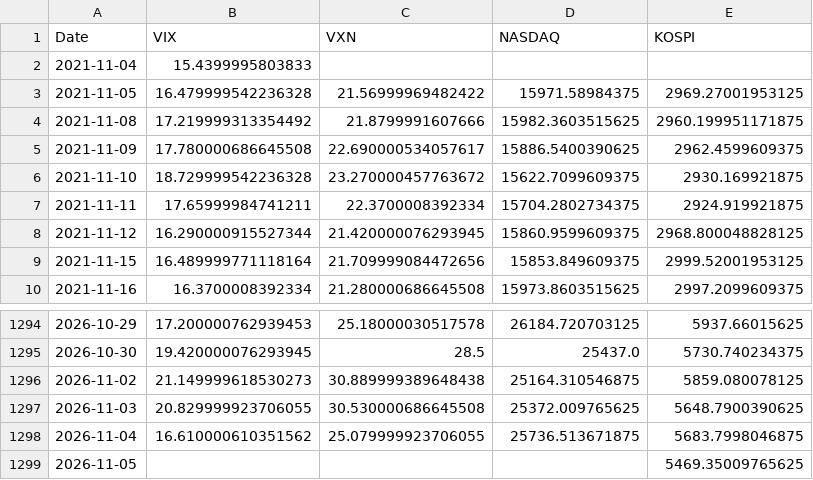
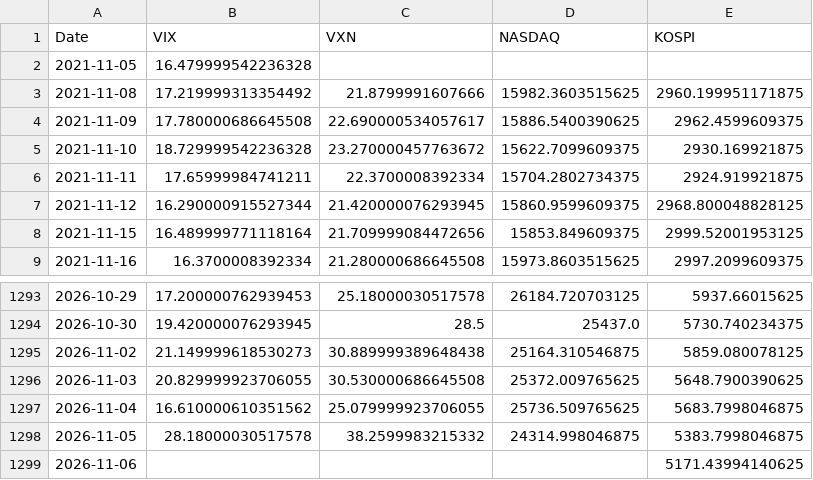
Before and after one commit to KIM0212DH/KIM0212DH, a CSV file: market_fear/data/closes_5y.csv, drawn as a sheet; only a part is shown, gaps mark what is left out.

```diff
--- a/market_fear/data/closes_5y.csv
+++ b/market_fear/data/closes_5y.csv
@@ -1,4 +1,3 @@
 Date,VIX,VXN,NASDAQ,KOSPI
-2021-11-04,15.4399995803833,,,
-2021-11-05,16.479999542236328,21.56999969482422,15971.58984375,2969.27001953125
+2021-11-05,16.479999542236328,,,
 2021-11-08,17.219999313354492,21.8799991607666,15982.3603515625,2960.199951171875
@@ -1297,3 +1296,4 @@ Date,VIX,VXN,NASDAQ,KOSPI
 2026-11-03,20.829999923706055,30.530000686645508,25372.009765625,5648.7900390625
-2026-11-04,16.610000610351562,25.079999923706055,25736.513671875,5683.7998046875
-2026-11-05,,,,5469.35009765625
+2026-11-04,16.610000610351562,25.079999923706055,25736.509765625,5683.7998046875
+2026-11-05,28.18000030517578,38.2599983215332,24314.998046875,5383.7998046875
+2026-11-06,,,,5171.43994140625
```
Also changed, not shown: market_fear/data/closes_long.csv.
